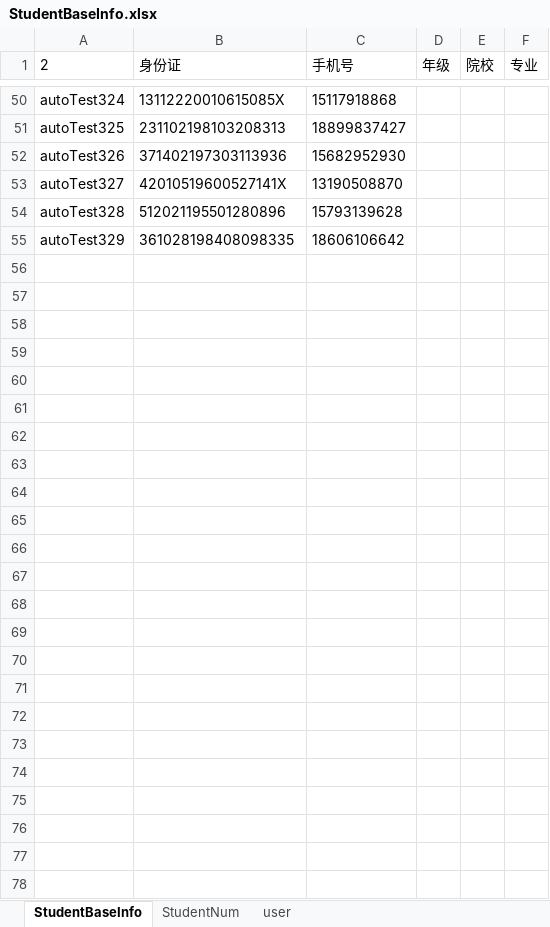
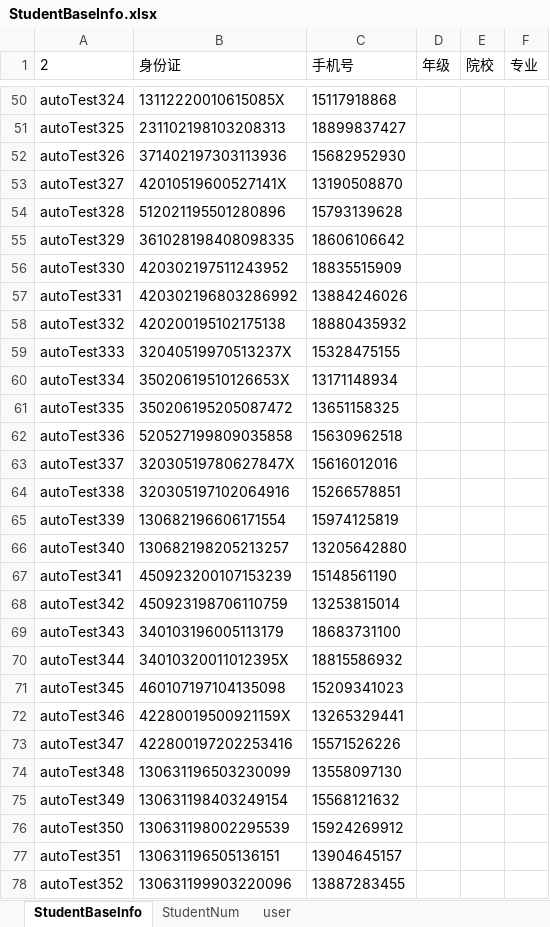
Before and after one commit to MikeDarkCloud/YZ, an Excel workbook: YZ_AutoTest_Project/Website/test_data/Excel_File/StudentBaseInfo.xlsx, sheet StudentBaseInfo, drawn as a sheet; only a part is shown, gaps mark what is left out; values as stored, in another font and other column widths than the file's, no borders; the diff names each change by its address in the sheet, - before the commit and + after, or states it on an @@ line.

```diff
--- a/YZ_AutoTest_Project/Website/test_data/Excel_File/StudentBaseInfo.xlsx (sheet StudentBaseInfo)
+++ b/YZ_AutoTest_Project/Website/test_data/Excel_File/StudentBaseInfo.xlsx (sheet StudentBaseInfo)
+row 56: autoTest330 | 420302197511243952 | 18835515909
+row 57: autoTest331 | 420302196803286992 | 13884246026
+row 58: autoTest332 | 420200195102175138 | 18880435932
+row 59: autoTest333 | 32040519970513237X | 15328475155
+row 60: autoTest334 | 35020619510126653X | 13171148934
+row 61: autoTest335 | 350206195205087472 | 13651158325
+row 62: autoTest336 | 520527199809035858 | 15630962518
+row 63: autoTest337 | 32030519780627847X | 15616012016
+row 64: autoTest338 | 320305197102064916 | 15266578851
+row 65: autoTest339 | 130682196606171554 | 15974125819
+row 66: autoTest340 | 130682198205213257 | 13205642880
+row 67: autoTest341 | 450923200107153239 | 15148561190
+row 68: autoTest342 | 450923198706110759 | 13253815014
+row 69: autoTest343 | 340103196005113179 | 18683731100
+row 70: autoTest344 | 34010320011012395X | 18815586932
+row 71: autoTest345 | 460107197104135098 | 15209341023
+row 72: autoTest346 | 42280019500921159X | 13265329441
+row 73: autoTest347 | 422800197202253416 | 15571526226
+row 74: autoTest348 | 130631196503230099 | 13558097130
+row 75: autoTest349 | 130631198403249154 | 15568121632
+row 76: autoTest350 | 130631198002295539 | 15924269912
+row 77: autoTest351 | 130631196505136151 | 13904645157
+row 78: autoTest352 | 130631199903220096 | 13887283455
```
Also changed, not shown: sheet StudentNum, 9 other files.
